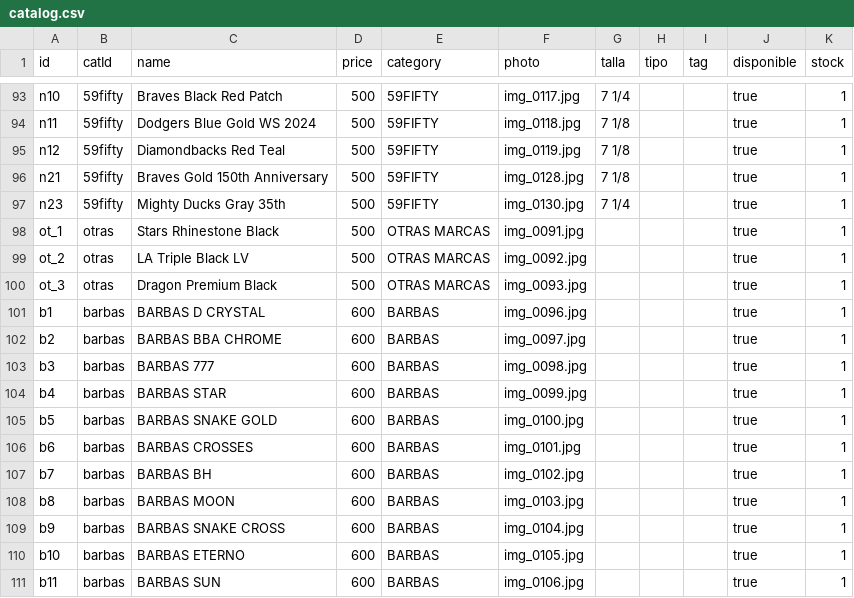
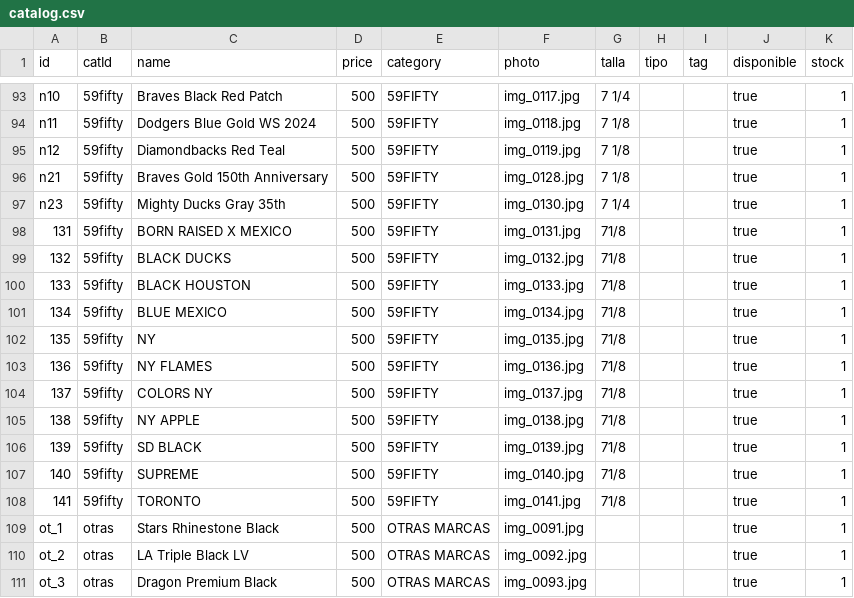
Before and after one commit to desertclub25/desertclub25.github.io, a CSV file: catalog.csv, drawn as a sheet; only a part is shown, gaps mark what is left out; the shorter side is filled out with more unchanged rows.

Commit message:
Actualizar catálogo desde Admin — 11/11/2026, 9:57:07 p.m.

```diff
--- a/catalog.csv
+++ b/catalog.csv
@@ -97,2 +97,13 @@ n21,59fifty,Braves Gold 150th Anniversary,500,59FIFTY,img_0128.jpg,7 1/8,,,true,
 n23,59fifty,Mighty Ducks Gray 35th,500,59FIFTY,img_0130.jpg,7 1/4,,,true,1
+131,59fifty,BORN RAISED X MEXICO,500,59FIFTY,img_0131.jpg,71/8,,,true,1
+132,59fifty,BLACK DUCKS,500,59FIFTY,img_0132.jpg,71/8,,,true,1
+133,59fifty,BLACK HOUSTON,500,59FIFTY,img_0133.jpg,71/8,,,true,1
+134,59fifty,BLUE MEXICO,500,59FIFTY,img_0134.jpg,71/8,,,true,1
+135,59fifty,NY,500,59FIFTY,img_0135.jpg,71/8,,,true,1
+136,59fifty,NY FLAMES,500,59FIFTY,img_0136.jpg,71/8,,,true,1
+137,59fifty,COLORS NY,500,59FIFTY,img_0137.jpg,71/8,,,true,1
+138,59fifty,NY APPLE,500,59FIFTY,img_0138.jpg,71/8,,,true,1
+139,59fifty,SD BLACK,500,59FIFTY,img_0139.jpg,71/8,,,true,1
+140,59fifty,SUPREME,500,59FIFTY,img_0140.jpg,71/8,,,true,1
+141,59fifty,TORONTO,500,59FIFTY,img_0141.jpg,71/8,,,true,1
 ot_1,otras,Stars Rhinestone Black,500,OTRAS MARCAS,img_0091.jpg,,,,true,1
```
